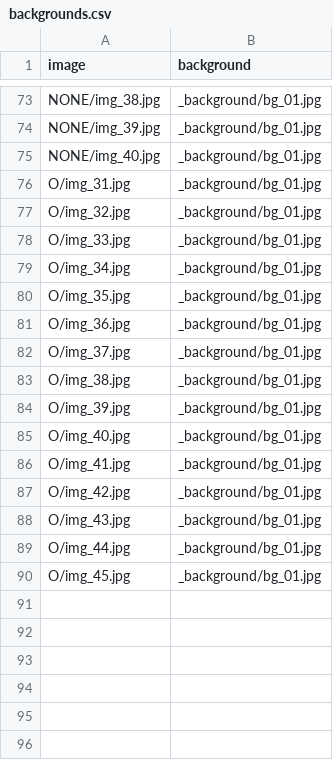
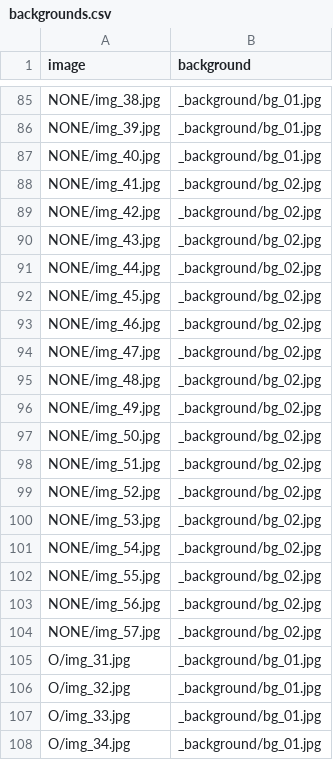
Before and after one commit to claudialbombin/signlock-jump-counter, a CSV file: pasos/lse/dataset_lse/backgrounds.csv, drawn as a sheet; only a part is shown, gaps mark what is left out; the shorter side is filled out with more unchanged rows; the diff covers the shown part only; the diff names each change by its address in the sheet, - before the commit and + after, or states it on an @@ line.

Commit message:
Fotos con fondo para A y NONE

```diff
--- a/pasos/lse/dataset_lse/backgrounds.csv
+++ b/pasos/lse/dataset_lse/backgrounds.csv
+row 88: NONE/img_41.jpg | _background/bg_02.jpg
+row 89: NONE/img_42.jpg | _background/bg_02.jpg
+row 90: NONE/img_43.jpg | _background/bg_02.jpg
+row 91: NONE/img_44.jpg | _background/bg_02.jpg
+row 92: NONE/img_45.jpg | _background/bg_02.jpg
+row 93: NONE/img_46.jpg | _background/bg_02.jpg
+row 94: NONE/img_47.jpg | _background/bg_02.jpg
+row 95: NONE/img_48.jpg | _background/bg_02.jpg
+row 96: NONE/img_49.jpg | _background/bg_02.jpg
+row 97: NONE/img_50.jpg | _background/bg_02.jpg
+row 98: NONE/img_51.jpg | _background/bg_02.jpg
+row 99: NONE/img_52.jpg | _background/bg_02.jpg
+row 100: NONE/img_53.jpg | _background/bg_02.jpg
+row 101: NONE/img_54.jpg | _background/bg_02.jpg
+row 102: NONE/img_55.jpg | _background/bg_02.jpg
+row 103: NONE/img_56.jpg | _background/bg_02.jpg
+row 104: NONE/img_57.jpg | _background/bg_02.jpg
```
Also changed, not shown: 12 added rows elsewhere in this file, 31 other files.
